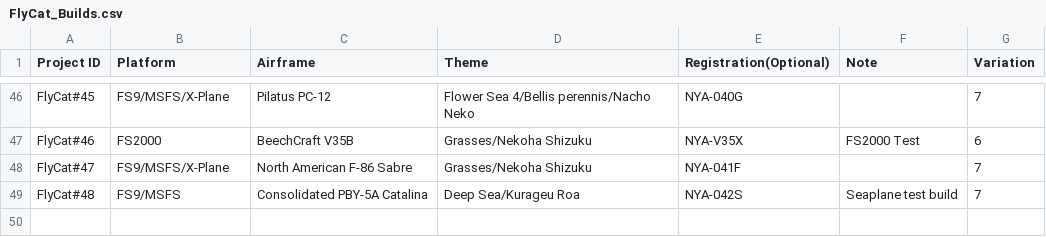
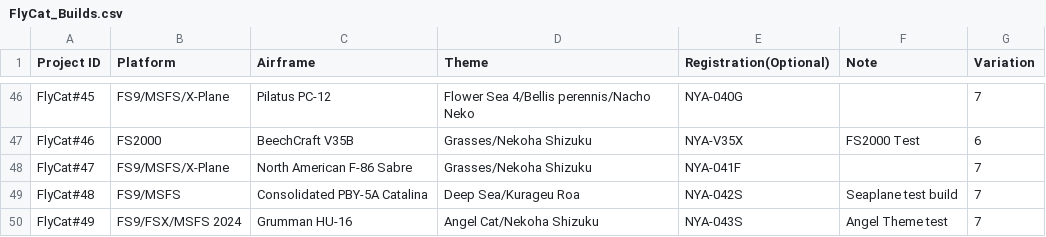
Before and after one commit to daleclack/Xe-Project, a CSV file: FlyCat_Builds.csv, drawn as a sheet; only a part is shown, gaps mark what is left out; the diff names each change by its address in the sheet, - before the commit and + after, or states it on an @@ line.

Commit message:
Update flycat builds

```diff
--- a/FlyCat_Builds.csv
+++ b/FlyCat_Builds.csv
+row 50: FlyCat#49 | FS9/FSX/MSFS 2024 | Grumman HU-16 | Angel Cat/Nekoha Shizuku | NYA-043S | Angel Theme test | 7
```
